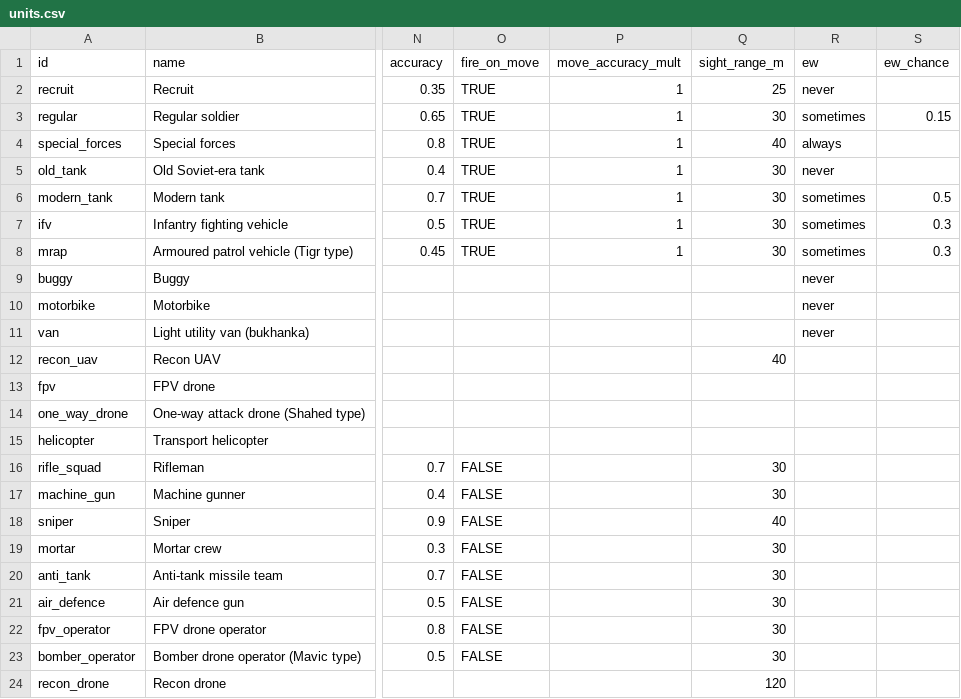
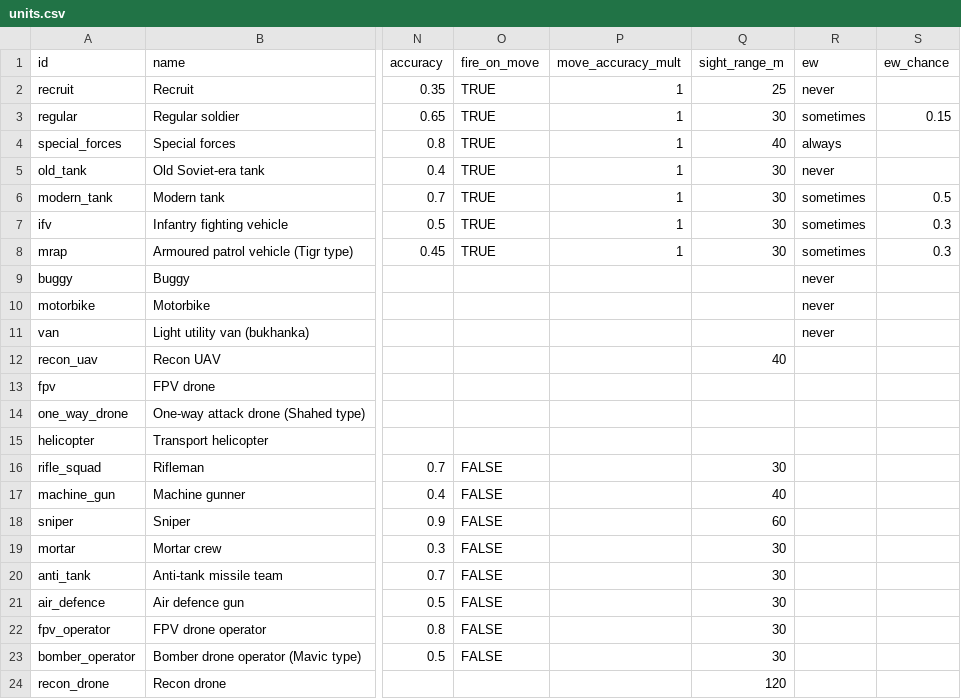
Before and after one commit to yaron1mo/treeline, a CSV file: unity/Assets/Data/units.csv, drawn as a sheet; only a part is shown, gaps mark what is left out; the diff names each change by its address in the sheet, - before the commit and + after, or states it on an @@ line.

Commit message:
balance: increase MG sight to 40m and sniper sight to 60m from live Sheet

```diff
--- a/unity/Assets/Data/units.csv
+++ b/unity/Assets/Data/units.csv
-Q17 (sight_range_m): 30
+Q17 (sight_range_m): 40
-Q18 (sight_range_m): 40
+Q18 (sight_range_m): 60
```
